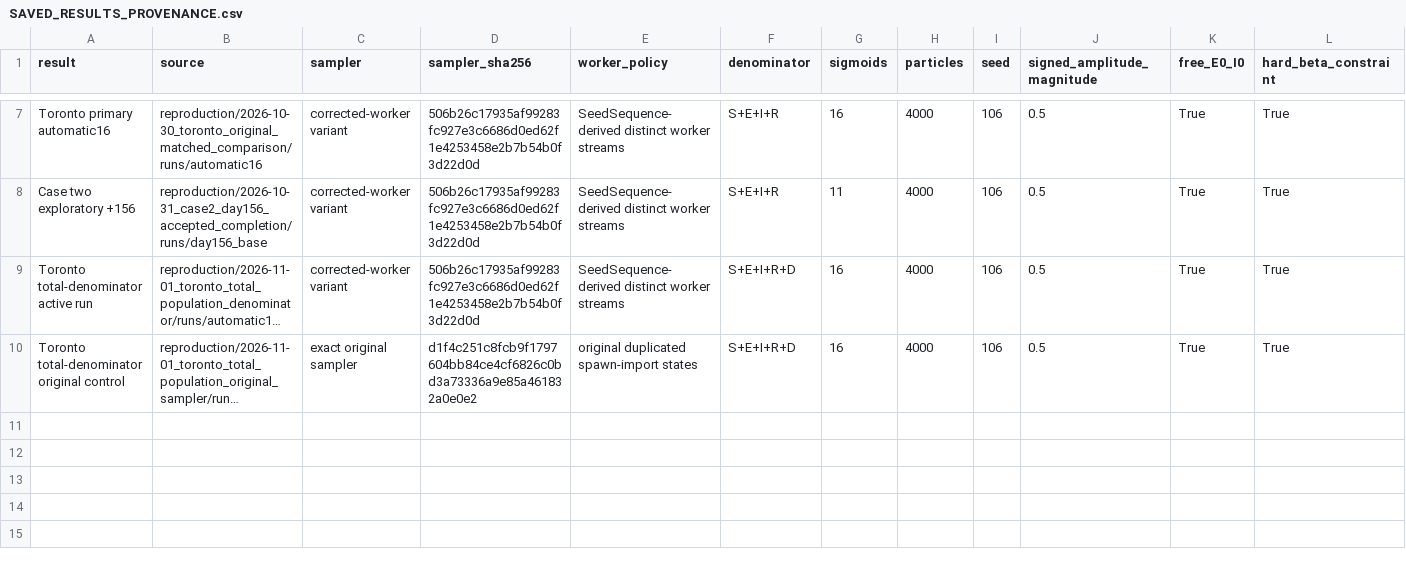
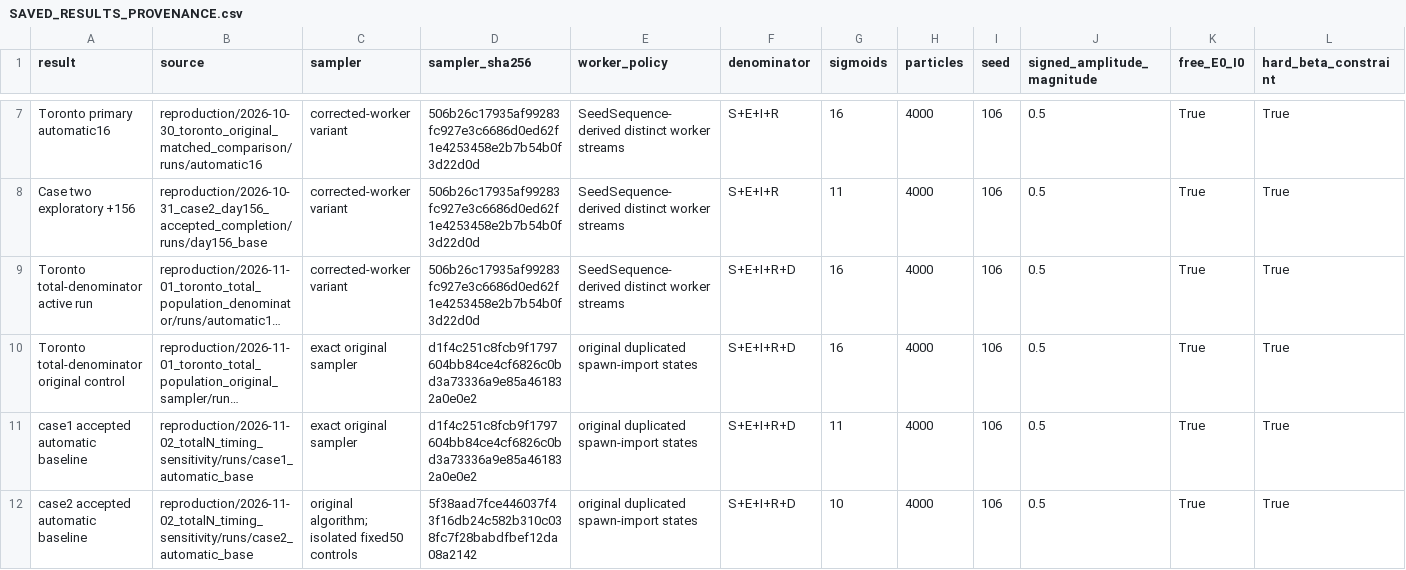
Before and after one commit to sudhipv/sum_of_sigmoid, a CSV file: automatic_tuning/SAVED_RESULTS_PROVENANCE.csv, drawn as a sheet; only a part is shown, gaps mark what is left out; long unchanged cells end in …; rows hold the shown columns only; the diff covers the shown part only; the diff names each change by its address in the sheet, - before the commit and + after, or states it on an @@ line.

Commit message:
Publish automatic location selection and accepted per-case settings

```diff
--- a/automatic_tuning/SAVED_RESULTS_PROVENANCE.csv
+++ b/automatic_tuning/SAVED_RESULTS_PROVENANCE.csv
+row 11: case1 accepted automatic baseline | reproduction/2026-11-02_totalN_timing_sensitivity/runs/case1_automatic_base | exact original sampler | d1f4c251c8fcb9f1797604bb84ce4cf6826c0bd3a73336a9e85a461832a0e0e2 | original duplicated spawn-import states | S+E+I+R+D | 11 | 4000 | 106 | 0.5 | True | True
+row 12: case2 accepted automatic baseline | reproduction/2026-11-02_totalN_timing_sensitivity/runs/case2_automatic_base | original algorithm; isolated fixed50 controls | 5f38aad7fce446037f43f16db24c582b310c038fc7f28babdfbef12da08a2142 | original duplicated spawn-import states | S+E+I+R+D | 10 | 4000 | 106 | 0.5 | True | True
```
Also changed, not shown: 1 added row and 4 edited cells elsewhere in this file, 40 other files.
